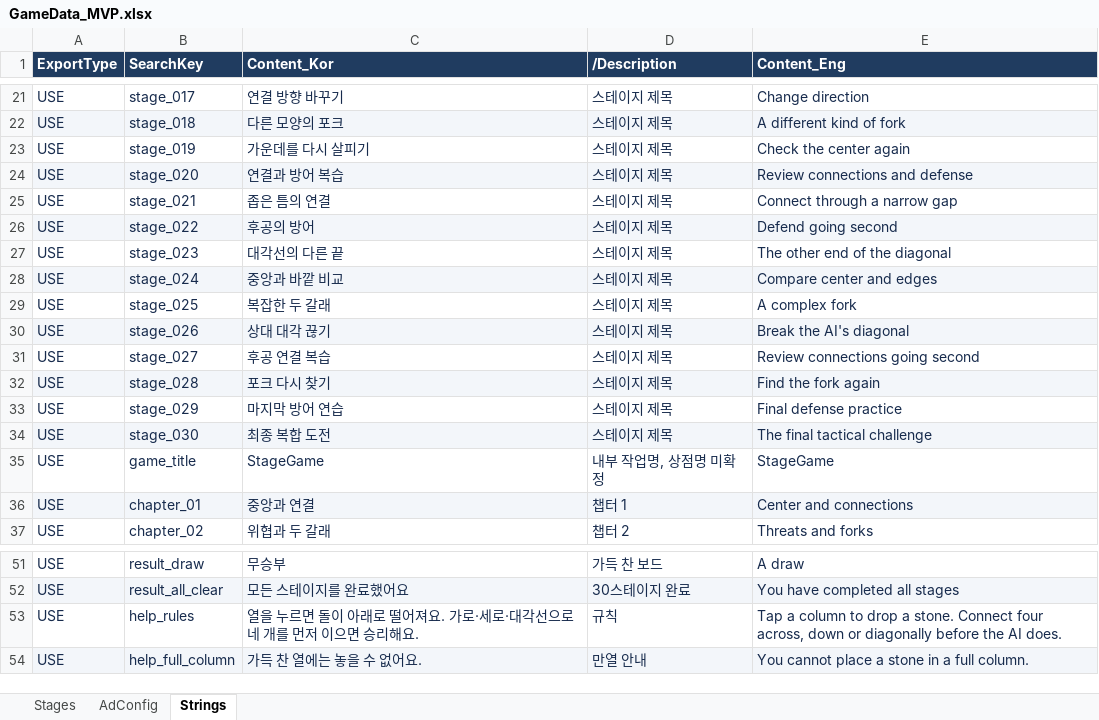
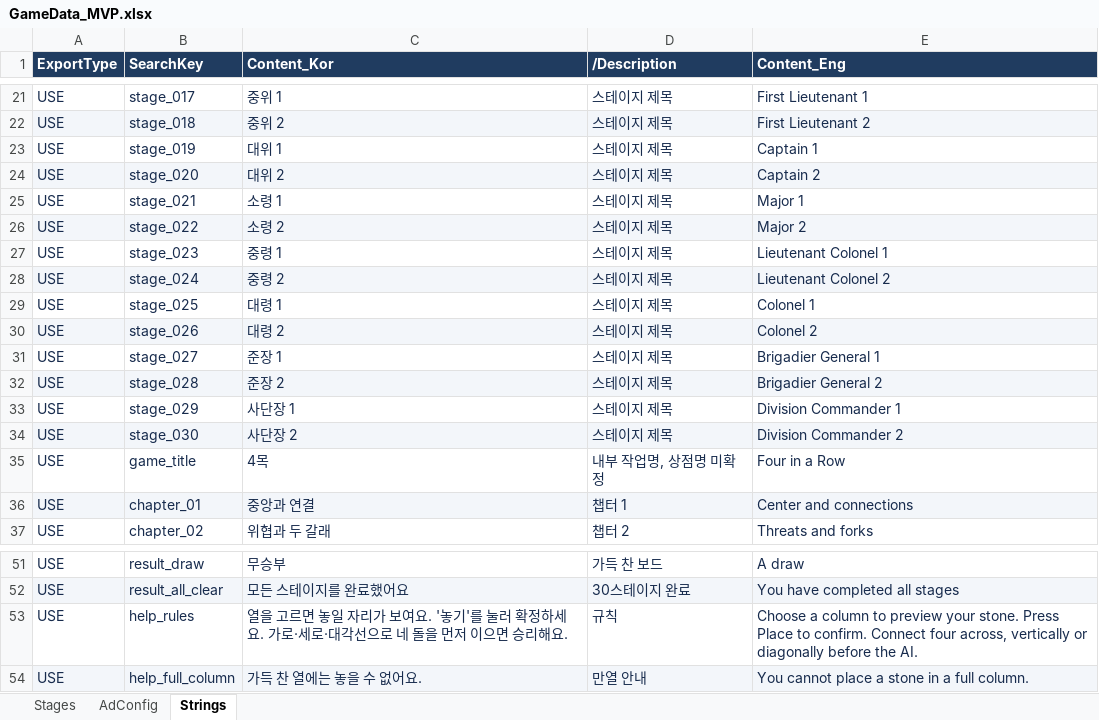
Before and after one commit to Hwanggok2/Permission-to-win, an Excel workbook: GameData/GameData_MVP.xlsx, sheet Strings, drawn as a sheet; only a part is shown, gaps mark what is left out; values as stored, in another font and other column widths than the file's, no borders; the diff covers the shown part only; the diff names each change by its address in the sheet, - before the commit and + after, or states it on an @@ line.

```diff
--- a/GameData/GameData_MVP.xlsx (sheet Strings)
+++ b/GameData/GameData_MVP.xlsx (sheet Strings)
-C21 (Content_Kor): 연결 방향 바꾸기
+C21 (Content_Kor): 중위 1
-E21 (Content_Eng): Change direction
+E21 (Content_Eng): First Lieutenant 1
-C22 (Content_Kor): 다른 모양의 포크
+C22 (Content_Kor): 중위 2
-E22 (Content_Eng): A different kind of fork
+E22 (Content_Eng): First Lieutenant 2
-C23 (Content_Kor): 가운데를 다시 살피기
+C23 (Content_Kor): 대위 1
-E23 (Content_Eng): Check the center again
+E23 (Content_Eng): Captain 1
-C24 (Content_Kor): 연결과 방어 복습
+C24 (Content_Kor): 대위 2
-E24 (Content_Eng): Review connections and defense
+E24 (Content_Eng): Captain 2
-C25 (Content_Kor): 좁은 틈의 연결
+C25 (Content_Kor): 소령 1
-E25 (Content_Eng): Connect through a narrow gap
+E25 (Content_Eng): Major 1
-C26 (Content_Kor): 후공의 방어
+C26 (Content_Kor): 소령 2
-E26 (Content_Eng): Defend going second
+E26 (Content_Eng): Major 2
-C27 (Content_Kor): 대각선의 다른 끝
+C27 (Content_Kor): 중령 1
-E27 (Content_Eng): The other end of the diagonal
+E27 (Content_Eng): Lieutenant Colonel 1
-C28 (Content_Kor): 중앙과 바깥 비교
+C28 (Content_Kor): 중령 2
-E28 (Content_Eng): Compare center and edges
+E28 (Content_Eng): Lieutenant Colonel 2
-C29 (Content_Kor): 복잡한 두 갈래
+C29 (Content_Kor): 대령 1
-E29 (Content_Eng): A complex fork
+E29 (Content_Eng): Colonel 1
-C30 (Content_Kor): 상대 대각 끊기
+C30 (Content_Kor): 대령 2
-E30 (Content_Eng): Break the AI's diagonal
+E30 (Content_Eng): Colonel 2
-C31 (Content_Kor): 후공 연결 복습
+C31 (Content_Kor): 준장 1
-E31 (Content_Eng): Review connections going second
+E31 (Content_Eng): Brigadier General 1
-C32 (Content_Kor): 포크 다시 찾기
+C32 (Content_Kor): 준장 2
-E32 (Content_Eng): Find the fork again
+E32 (Content_Eng): Brigadier General 2
-C33 (Content_Kor): 마지막 방어 연습
+C33 (Content_Kor): 사단장 1
-E33 (Content_Eng): Final defense practice
+E33 (Content_Eng): Division Commander 1
-C34 (Content_Kor): 최종 복합 도전
+C34 (Content_Kor): 사단장 2
-E34 (Content_Eng): The final tactical challenge
+E34 (Content_Eng): Division Commander 2
-C35 (Content_Kor): StageGame
+C35 (Content_Kor): 4목
-E35 (Content_Eng): StageGame
+E35 (Content_Eng): Four in a Row
-C53 (Content_Kor): 열을 누르면 돌이 아래로 떨어져요. 가로·세로·대각선으로 네 개를 먼저…
+C53 (Content_Kor): 열을 고르면 놓일 자리가 보여요. '놓기'를 눌러 확정하세요. 가로·세로·대각선으로 네 돌을 먼저…
-E53 (Content_Eng): Tap a column to drop a stone. Connect four across, down or diagonally before the AI does.
+E53 (Content_Eng): Choose a column to preview your stone. Press Place to confirm. Connect four across, vertically or diagonally before the AI.
```
Also changed, not shown: 286 added rows and 61 edited cells elsewhere in this sheet, sheet Stages, 32 other files.
